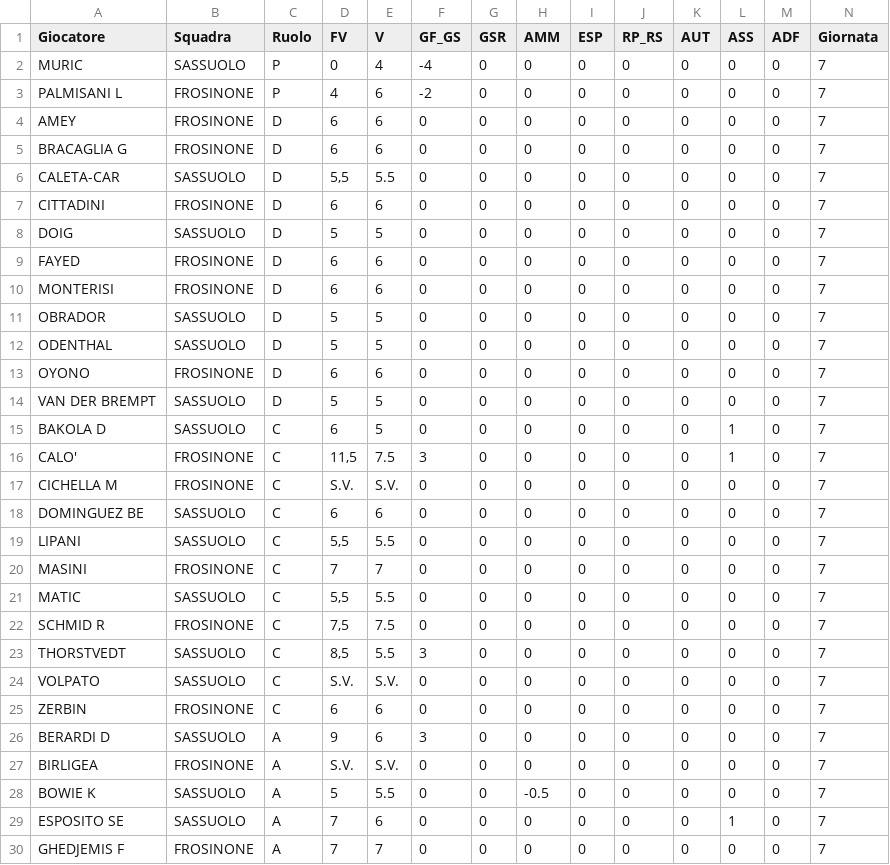
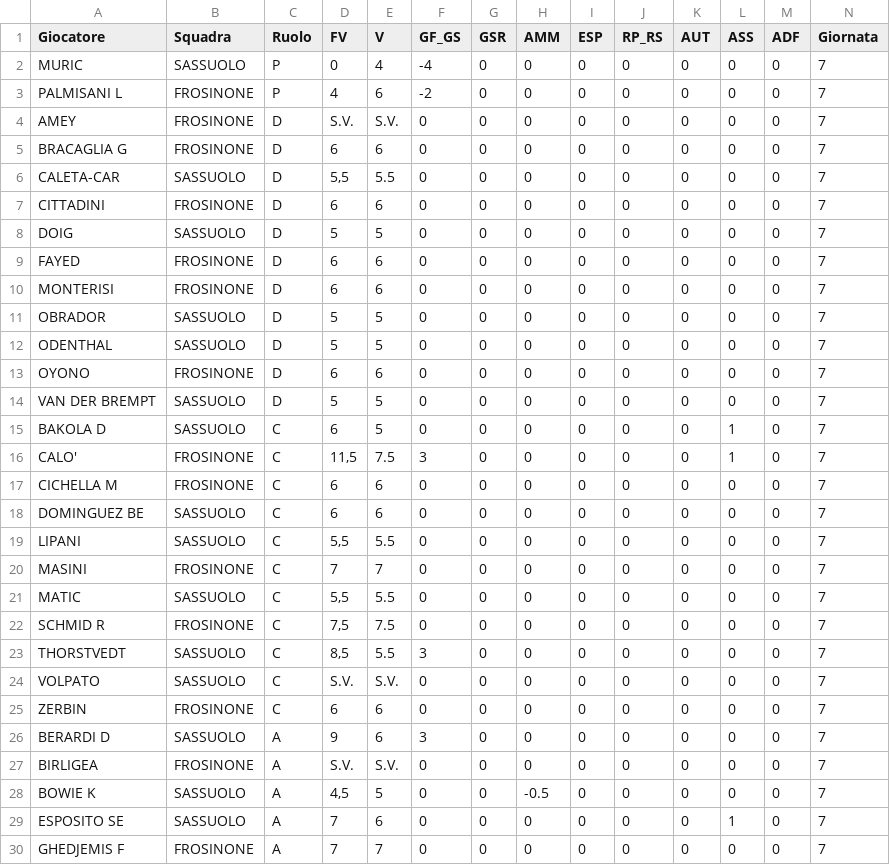
Before and after one commit to davidemilizia/Asta_FantaMau, a CSV file: dati_giornate/giornata_7.csv, drawn as a sheet; only a part is shown.

```diff
--- a/dati_giornate/giornata_7.csv
+++ b/dati_giornate/giornata_7.csv
@@ -3,3 +3,3 @@ MURIC,SASSUOLO,P,0,4,-4,0,0,0,0,0,0,0,7
 PALMISANI L,FROSINONE,P,4,6,-2,0,0,0,0,0,0,0,7
-AMEY,FROSINONE,D,6,6,0,0,0,0,0,0,0,0,7
+AMEY,FROSINONE,D,S.V.,S.V.,0,0,0,0,0,0,0,0,7
 BRACAGLIA G,FROSINONE,D,6,6,0,0,0,0,0,0,0,0,7
@@ -16,3 +16,3 @@ BAKOLA D,SASSUOLO,C,6,5,0,0,0,0,0,0,1,0,7
 CALO',FROSINONE,C,"11,5",7.5,3,0,0,0,0,0,1,0,7
-CICHELLA M,FROSINONE,C,S.V.,S.V.,0,0,0,0,0,0,0,0,7
+CICHELLA M,FROSINONE,C,6,6,0,0,0,0,0,0,0,0,7
 DOMINGUEZ BE,SASSUOLO,C,6,6,0,0,0,0,0,0,0,0,7
@@ -27,3 +27,3 @@ BERARDI D,SASSUOLO,A,9,6,3,0,0,0,0,0,0,0,7
 BIRLIGEA,FROSINONE,A,S.V.,S.V.,0,0,0,0,0,0,0,0,7
-BOWIE K,SASSUOLO,A,5,5.5,0,0,-0.5,0,0,0,0,0,7
+BOWIE K,SASSUOLO,A,"4,5",5,0,0,-0.5,0,0,0,0,0,7
 ESPOSITO SE,SASSUOLO,A,7,6,0,0,0,0,0,0,1,0,7
```
